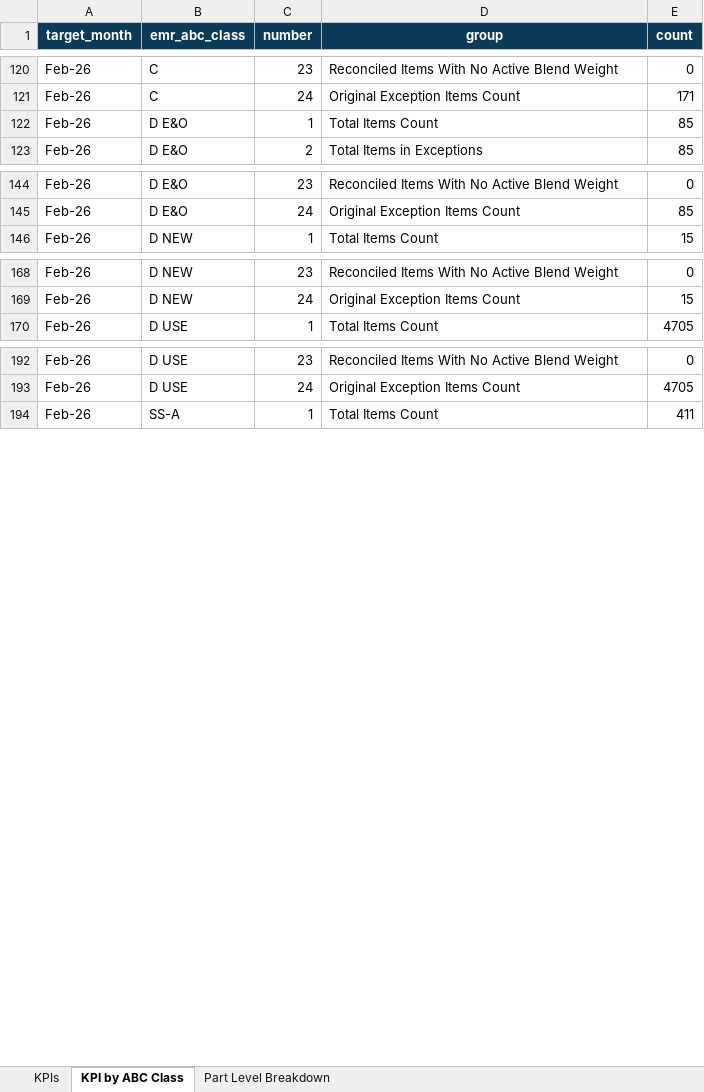
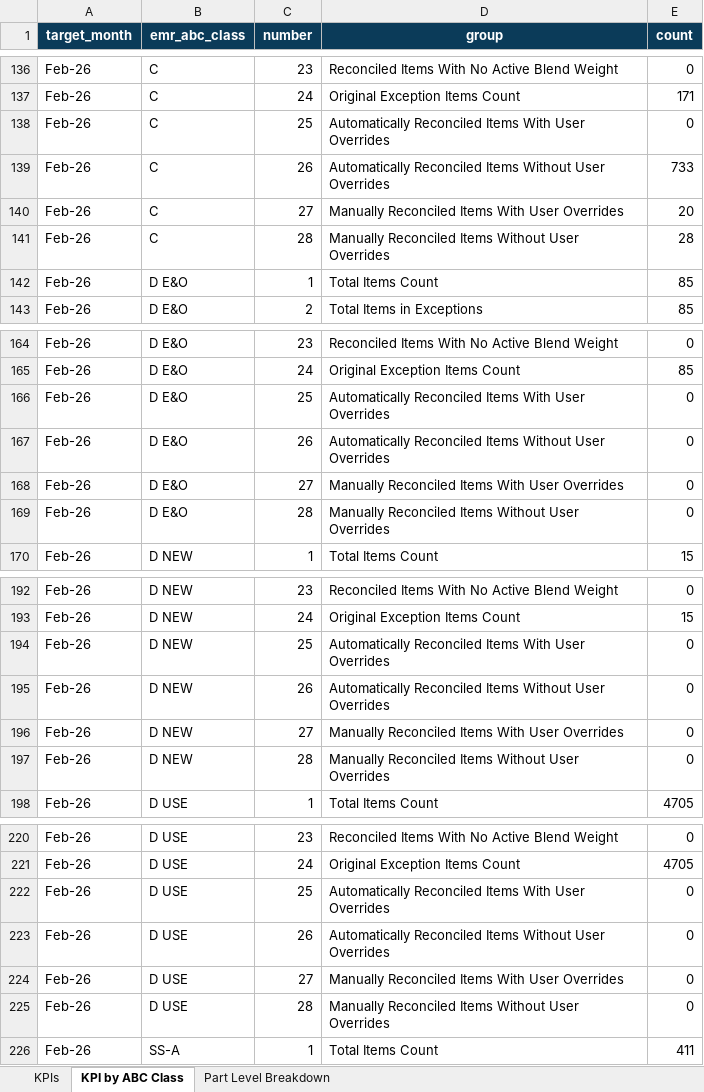
Before and after one commit to Analytical-Factor/fva-dashboard, an Excel workbook: EMR - Audit Reports - February 2026.xlsx, sheet KPI by ABC Class, drawn as a sheet; only a part is shown, gaps mark what is left out; values as stored, in another font and other column widths than the file's, no borders; the diff covers the shown part only; the diff names each change by its address in the sheet, - before the commit and + after, or states it on an @@ line.

```diff
--- a/EMR - Audit Reports - February 2026.xlsx (sheet KPI by ABC Class)
+++ b/EMR - Audit Reports - February 2026.xlsx (sheet KPI by ABC Class)
+row 138: Feb-26 | C | 25 | Automatically Reconciled Items With User Overrides | 0
+row 139: Feb-26 | C | 26 | Automatically Reconciled Items Without User Overrides | 733
+row 140: Feb-26 | C | 27 | Manually Reconciled Items With User Overrides | 20
+row 141: Feb-26 | C | 28 | Manually Reconciled Items Without User Overrides | 28
+row 166: Feb-26 | D E&O | 25 | Automatically Reconciled Items With User Overrides | 0
+row 167: Feb-26 | D E&O | 26 | Automatically Reconciled Items Without User Overrides | 0
+row 168: Feb-26 | D E&O | 27 | Manually Reconciled Items With User Overrides | 0
+row 169: Feb-26 | D E&O | 28 | Manually Reconciled Items Without User Overrides | 0
+row 194: Feb-26 | D NEW | 25 | Automatically Reconciled Items With User Overrides | 0
+row 195: Feb-26 | D NEW | 26 | Automatically Reconciled Items Without User Overrides | 0
+row 196: Feb-26 | D NEW | 27 | Manually Reconciled Items With User Overrides | 0
+row 197: Feb-26 | D NEW | 28 | Manually Reconciled Items Without User Overrides | 0
+row 222: Feb-26 | D USE | 25 | Automatically Reconciled Items With User Overrides | 0
+row 223: Feb-26 | D USE | 26 | Automatically Reconciled Items Without User Overrides | 0
+row 224: Feb-26 | D USE | 27 | Manually Reconciled Items With User Overrides | 0
+row 225: Feb-26 | D USE | 28 | Manually Reconciled Items Without User Overrides | 0
```
Also changed, not shown: 36 added rows elsewhere in this sheet, EMR - Audit Reports - April 2026.xlsx, EMR - Audit Reports - May 2026.xlsx, 6 other files.
